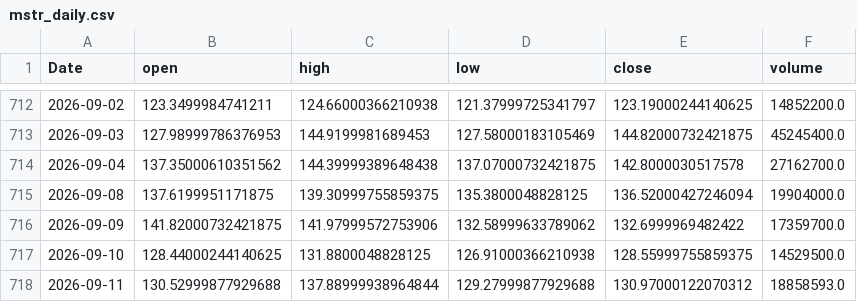
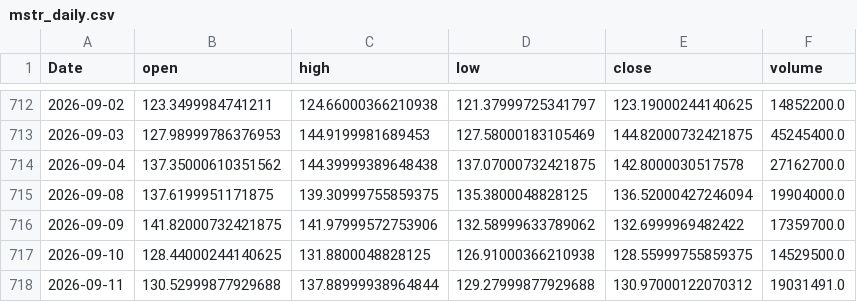
Before and after one commit to yoursprerit/btc-range-model, a CSV file: data/backtest/mstr_daily.csv, drawn as a sheet; only a part is shown, gaps mark what is left out.

```diff
--- a/data/backtest/mstr_daily.csv
+++ b/data/backtest/mstr_daily.csv
@@ -717,2 +717,2 @@ Date,open,high,low,close,volume
 2026-09-10,128.44000244140625,131.8800048828125,126.91000366210938,128.55999755859375,14529500.0
-2026-09-11,130.52999877929688,137.88999938964844,129.27999877929688,130.97000122070312,18858593.0
+2026-09-11,130.52999877929688,137.88999938964844,129.27999877929688,130.97000122070312,19031491.0
```
Also changed, not shown: data/backtest/mstu_daily.csv, data/backtest/raw_features_daily.csv, 1 other file.
